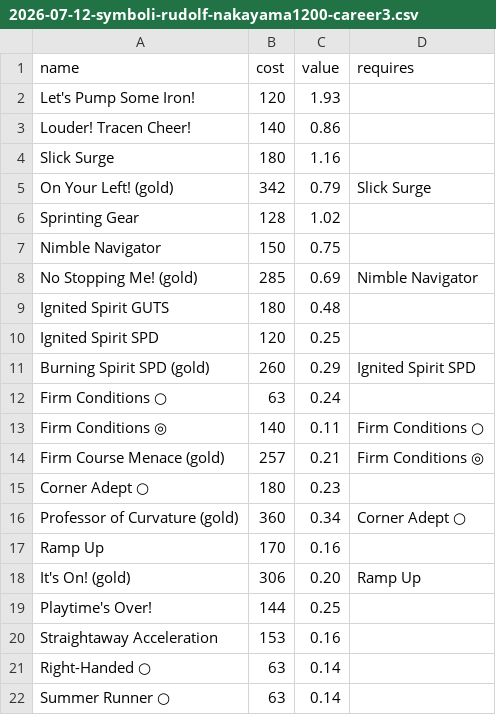
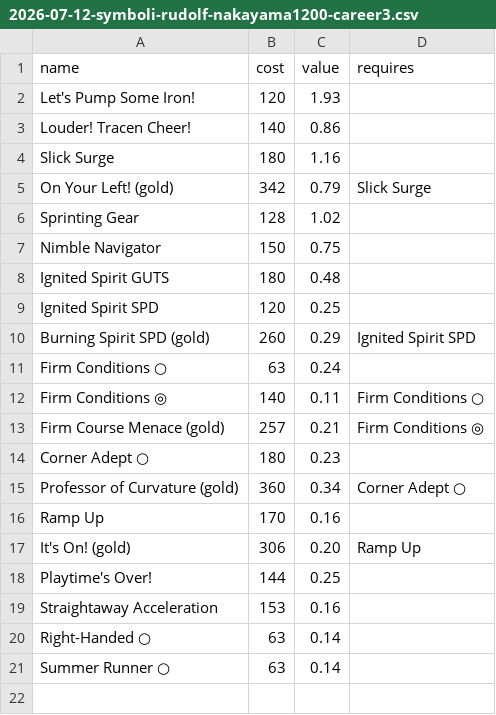
Before and after one commit to mackoz/uma-knowledge-tools, a CSV file: tools/sp-optimizer/examples/2026-07-12-symboli-rudolf-nakayama1200-career3.csv, drawn as a sheet.

```diff
--- a/tools/sp-optimizer/examples/2026-07-12-symboli-rudolf-nakayama1200-career3.csv
+++ b/tools/sp-optimizer/examples/2026-07-12-symboli-rudolf-nakayama1200-career3.csv
@@ -7,3 +7,2 @@ Sprinting Gear,128,1.02,
 Nimble Navigator,150,0.75,
-No Stopping Me! (gold),285,0.69,Nimble Navigator
 Ignited Spirit GUTS,180,0.48,
```
Also changed, not shown: 3 other files.
